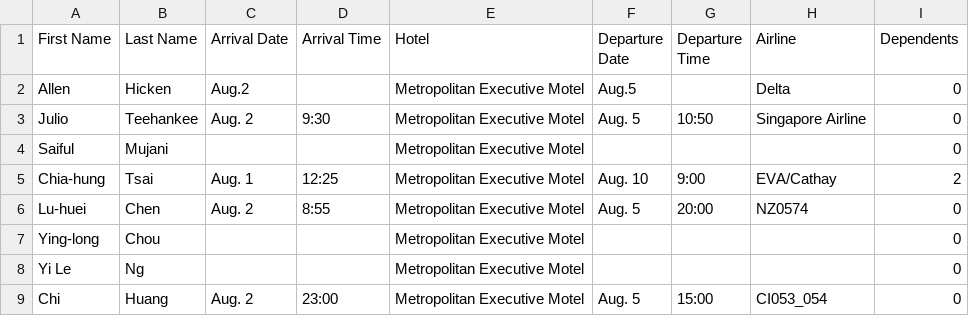
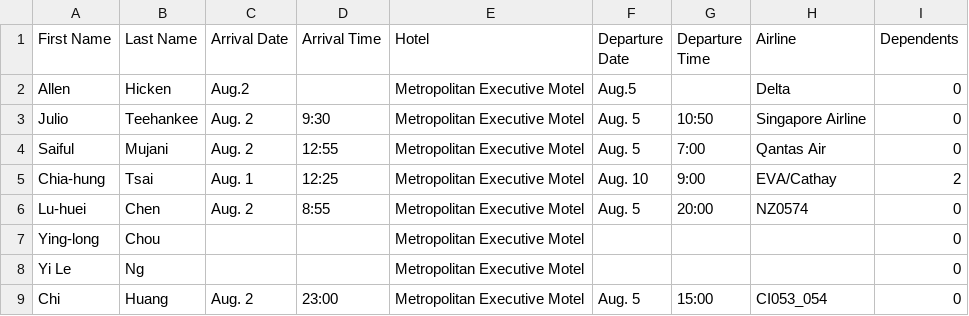
Before and after one commit to TsaiChiahung/FamilyPolitics, a CSV file: Doc/List.csv, drawn as a sheet.

Commit message:
Update List.csv

```diff
--- a/Doc/List.csv
+++ b/Doc/List.csv
@@ -3,3 +3,3 @@ Allen,Hicken,Aug.2,,Metropolitan Executive Motel,Aug.5,,Delta,0
 Julio,Teehankee,Aug. 2,9:30,Metropolitan Executive Motel,Aug. 5,10:50,Singapore Airline,0
-Saiful,Mujani, , ,Metropolitan Executive Motel ,  ,  ,   ,0
+Saiful,Mujani, Aug. 2, 12:55 ,Metropolitan Executive Motel ,  Aug. 5, 7:00 , Qantas Air  ,0
 Chia-hung ,Tsai,Aug. 1,12:25, Metropolitan Executive Motel ,Aug. 10,9:00,EVA/Cathay,2
```
